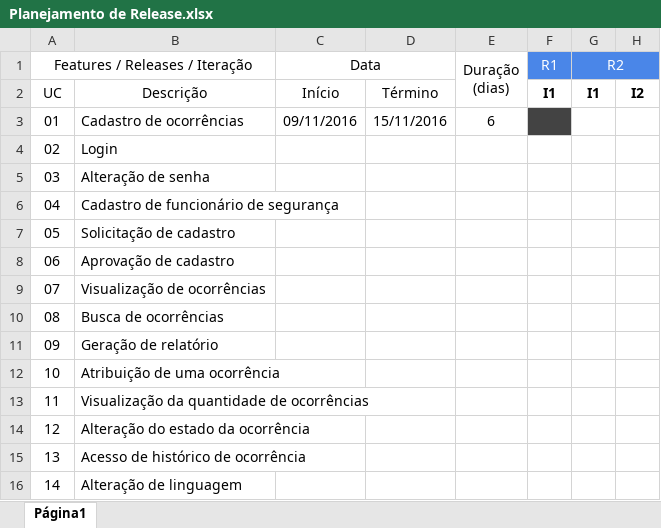
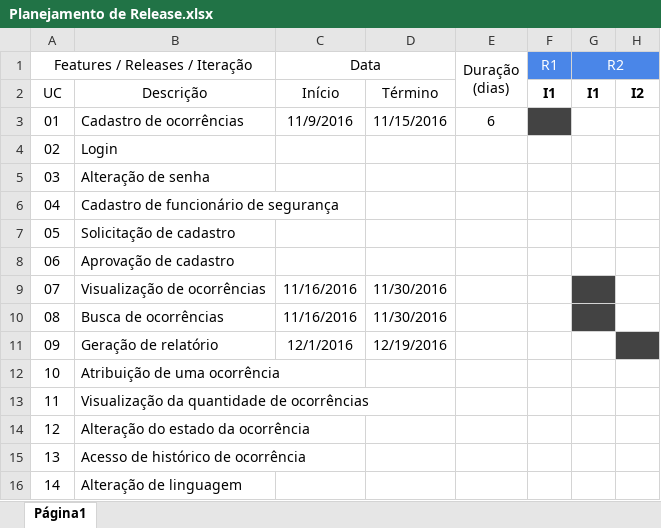
Before and after one commit to ESEGroup/Venezuela, an Excel workbook: Artefatos/Planejamento de Release.xlsx, sheet Página1, drawn as a sheet; values as stored, in another font and other column widths than the file's, no borders; charts and pictures not drawn; the diff names each change by its address in the sheet, - before the commit and + after, or states it on an @@ line.

Commit message:
Inserção Release 2 #2

```diff
--- a/Artefatos/Planejamento de Release.xlsx (sheet Página1)
+++ b/Artefatos/Planejamento de Release.xlsx (sheet Página1)
-C3 (Data): 09/11/2016
+C3 (Data): 11/9/2016
-D3: 15/11/2016
+D3: 11/15/2016
-C9:C10 (Data): (empty)
+C9:C10 (Data): 11/16/2016
-D9:D10: (empty)
+D9:D10: 11/30/2016
-G9:G10 fill: none
+G9:G10 fill: #434343
-C11 (Data): (empty)
+C11 (Data): 12/1/2016
-D11: (empty)
+D11: 12/19/2016
-H11 fill: none
+H11 fill: #434343
```
Also changed, not shown: charts or pictures, 3 other files.
